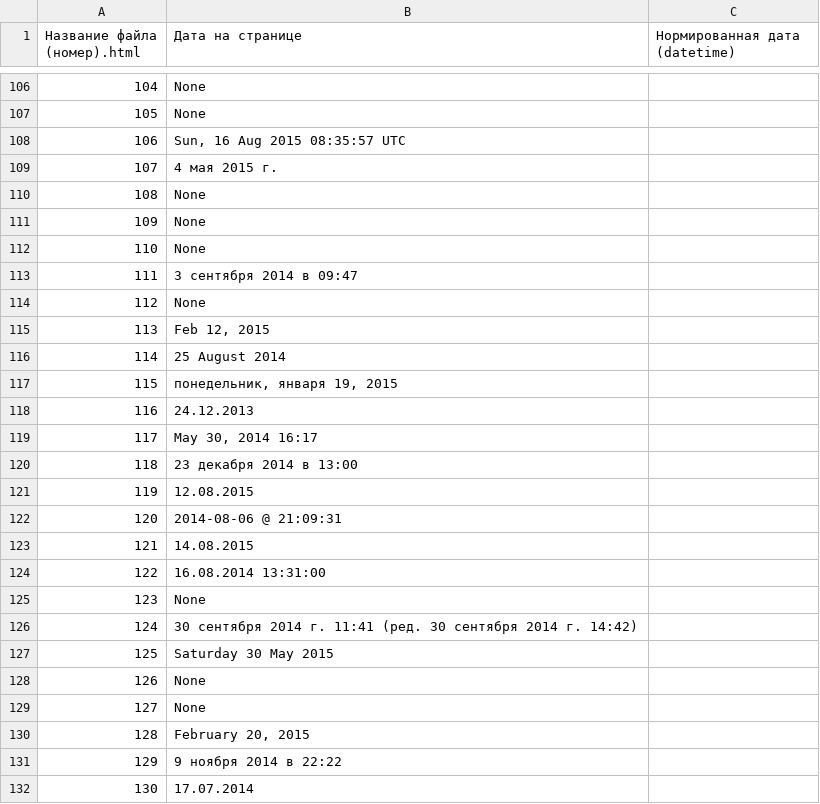
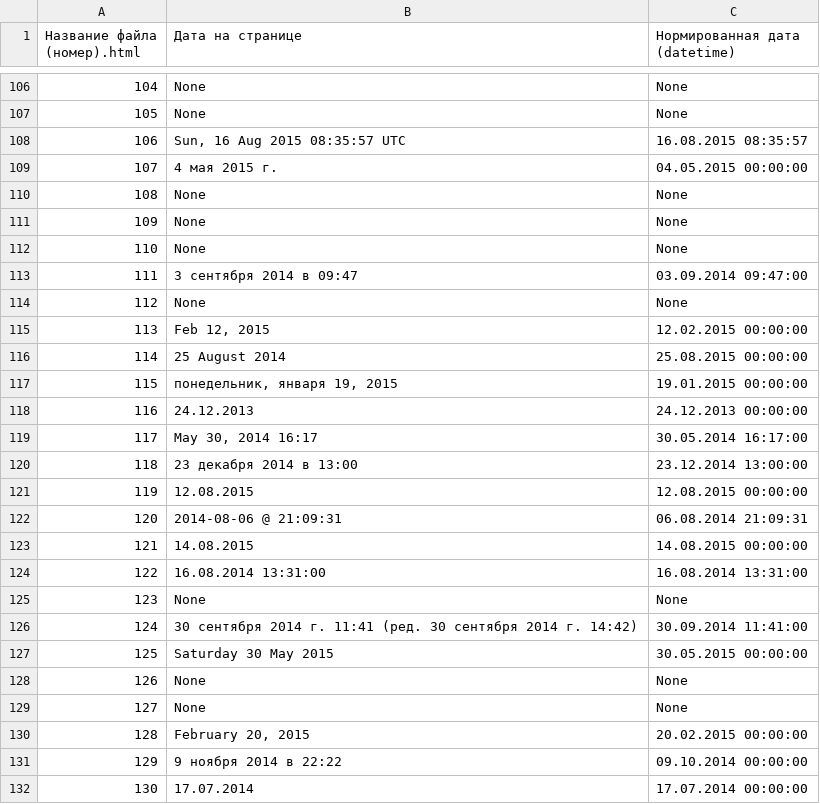
Before and after one commit to WarmongeR1/python-datExtractor, a CSV file: resources/markup.csv, drawn as a sheet; only a part is shown, gaps mark what is left out; the diff covers the shown part only.

```diff
--- a/resources/markup.csv
+++ b/resources/markup.csv
@@ -106,27 +106,27 @@
-104,None,
-105,None,
-106,"Sun, 16 Aug 2015 08:35:57 UTC",
-107,4 мая 2015 г.,
-108,None,
-109,None,
-110,None,
-111,3 сентября 2014 в 09:47,
-112,None,
-113,"Feb 12, 2015",
-114,25 August 2014,
-115,"понедельник, января 19, 2015",
-116,24.12.2013,
-117,"May 30, 2014 16:17",
-118,23 декабря 2014 в 13:00,
-119,12.08.2015,
-120,2014-08-06 @ 21:09:31,
-121,14.08.2015,
-122,16.08.2014 13:31:00,
-123,None,
-124,30 сентября 2014 г. 11:41 (ред. 30 сентября 2014 г. 14:42),
-125,Saturday 30 May 2015,
-126,None,
-127,None,
-128,"February 20, 2015",
-129,9 ноября 2014 в 22:22,
-130,17.07.2014,
+104,None,None
+105,None,None
+106,"Sun, 16 Aug 2015 08:35:57 UTC",16.08.2015 08:35:57
+107,4 мая 2015 г.,04.05.2015 00:00:00
+108,None,None
+109,None,None
+110,None,None
+111,3 сентября 2014 в 09:47,03.09.2014 09:47:00
+112,None,None
+113,"Feb 12, 2015",12.02.2015 00:00:00
+114,25 August 2014,25.08.2015 00:00:00
+115,"понедельник, января 19, 2015",19.01.2015 00:00:00
+116,24.12.2013,24.12.2013 00:00:00
+117,"May 30, 2014 16:17",30.05.2014 16:17:00
+118,23 декабря 2014 в 13:00,23.12.2014 13:00:00
+119,12.08.2015,12.08.2015 00:00:00
+120,2014-08-06 @ 21:09:31,06.08.2014 21:09:31
+121,14.08.2015,14.08.2015 00:00:00
+122,16.08.2014 13:31:00,16.08.2014 13:31:00
+123,None,None
+124,30 сентября 2014 г. 11:41 (ред. 30 сентября 2014 г. 14:42),30.09.2014 11:41:00
+125,Saturday 30 May 2015,30.05.2015 00:00:00
+126,None,None
+127,None,None
+128,"February 20, 2015",20.02.2015 00:00:00
+129,9 ноября 2014 в 22:22,09.10.2014 00:00:00
+130,17.07.2014,17.07.2014 00:00:00
```
Also changed, not shown: 134 edited cells elsewhere in this file, 8 other files.
